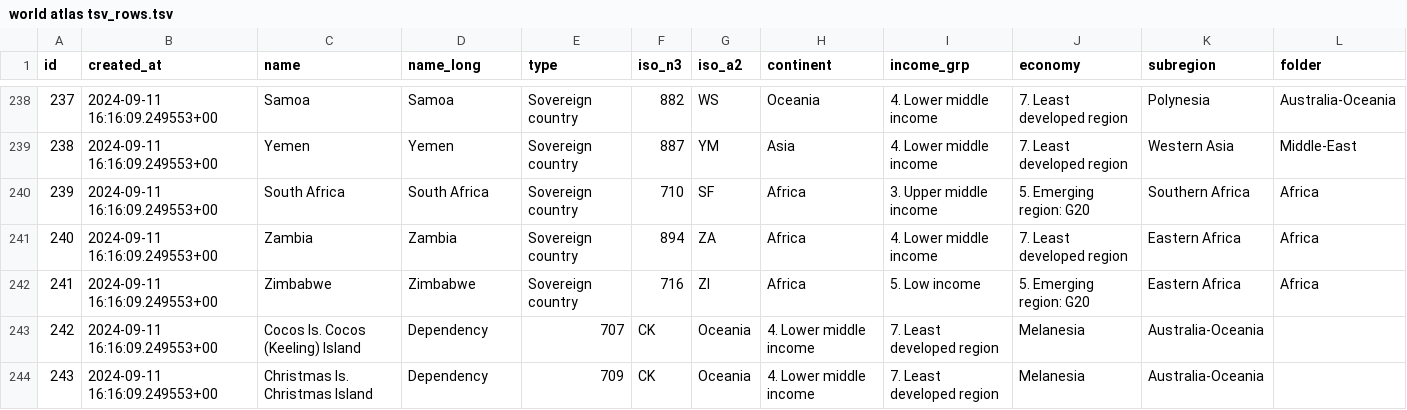
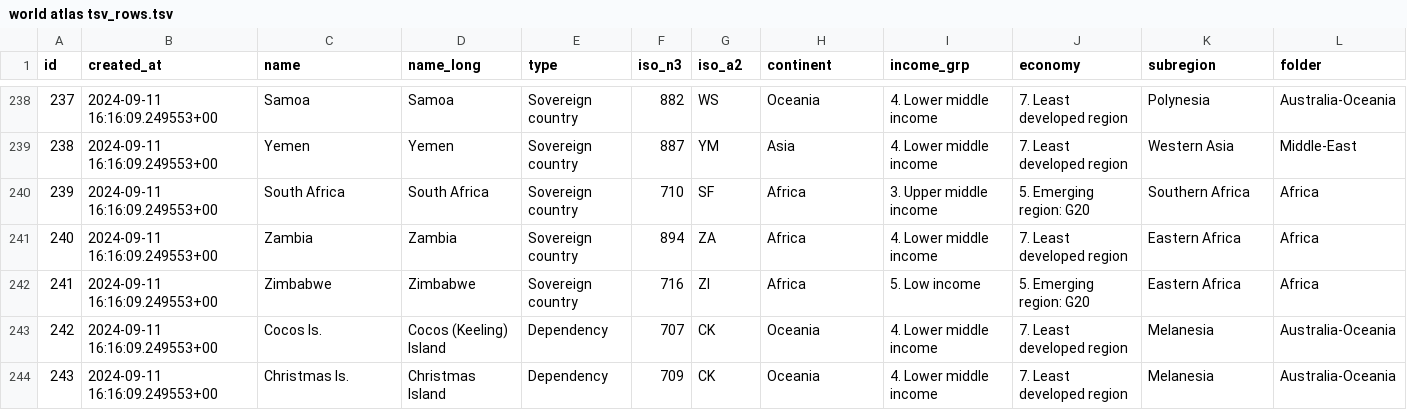
Before and after one commit to kcpatt27/world-atlas-2-world-factbook, a TSV file: world atlas tsv_rows.tsv, drawn as a sheet; only a part is shown, gaps mark what is left out.

Commit message:
Update world atlas tsv_rows.tsv
fixed tsv

```diff
--- a/world atlas tsv_rows.tsv
+++ b/world atlas tsv_rows.tsv
@@ -242,3 +242,3 @@ id	created_at	name	name_long	type	iso_n3	iso_a2	continent	income_grp	economy	sub
 241	2024-09-11 16:16:09.249553+00	Zimbabwe	Zimbabwe	Sovereign country	716	ZI	Africa	5. Low income	5. Emerging region: G20	Eastern Africa	Africa
-242	2024-09-11 16:16:09.249553+00	Cocos Is. Cocos (Keeling) Island	Dependency	707	CK	Oceania	4. Lower middle income	7. Least developed region	Melanesia	Australia-Oceania
-243	2024-09-11 16:16:09.249553+00	Christmas Is. Christmas Island	Dependency	709	CK	Oceania	4. Lower middle income	7. Least developed region	Melanesia	Australia-Oceania
+242	2024-09-11 16:16:09.249553+00	Cocos Is.	Cocos (Keeling) Island	Dependency	707	CK	Oceania	4. Lower middle income	7. Least developed region	Melanesia	Australia-Oceania
+243	2024-09-11 16:16:09.249553+00	Christmas Is.	Christmas Island	Dependency	709	CK	Oceania	4. Lower middle income	7. Least developed region	Melanesia	Australia-Oceania
```
